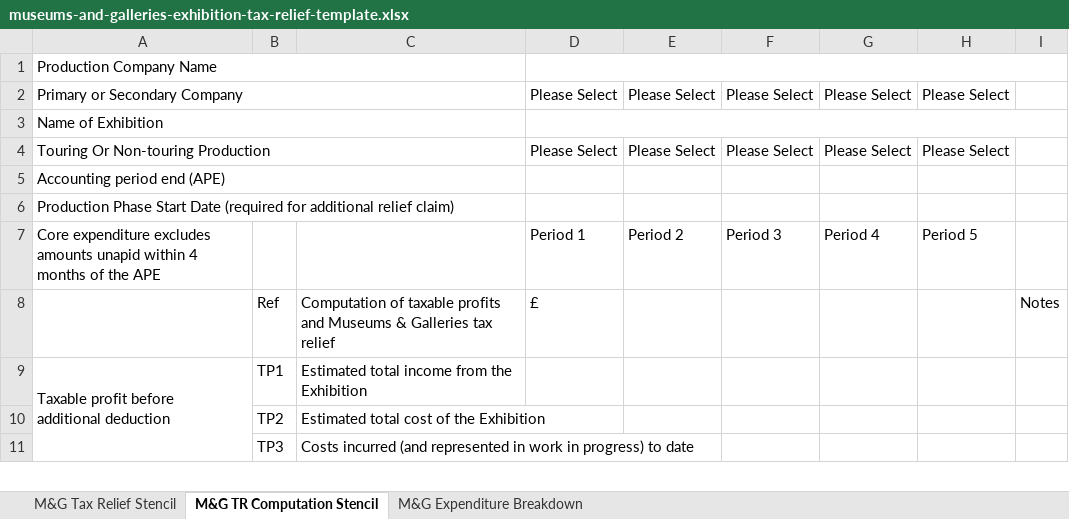
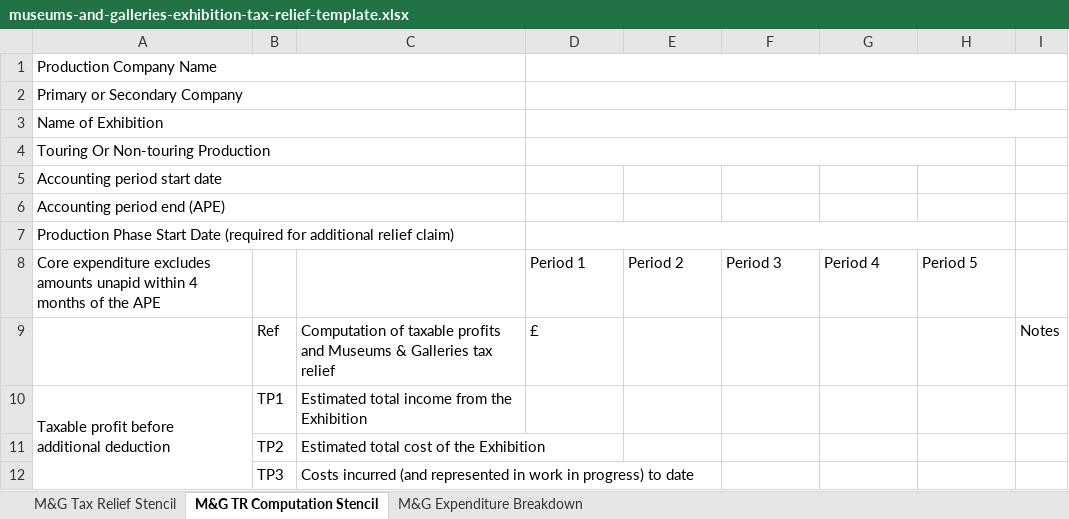
Before and after one commit to hmrc/gform-frontend, an Excel workbook: conf/resources/museums-and-galleries-exhibition-tax-relief-template.xlsx, sheet M&G TR Computation Stencil, drawn as a sheet; only a part is shown; values as stored, in another font and other column widths than the file's, no cell formats; conditional formats not drawn; removed rows and columns are numbered as before the commit, all else as after; the diff covers the shown part only; the diff names each change by its address in the sheet, - before the commit and + after, or states it on an @@ line.

```diff
--- a/conf/resources/museums-and-galleries-exhibition-tax-relief-template.xlsx (sheet M&G TR Computation Stencil)
+++ b/conf/resources/museums-and-galleries-exhibition-tax-relief-template.xlsx (sheet M&G TR Computation Stencil)
-row 2: Primary or Secondary Company |  |  | Please Select | Please Select | Please Select | Please Select | Please Select
+row 2: Primary or Secondary Company
-row 4: Touring Or Non-touring Production |  |  | Please Select | Please Select | Please Select | Please Select | Please Select
+row 4: Touring Or Non-touring Production
+row 5: Accounting period start date
+D7:H7 merged
```
Also changed, not shown: 22 added rows and 5 edited cells elsewhere in this sheet, sheet M&G Tax Relief Stencil, sheet M&G Expenditure Breakdown, cell formats, formulas that keep their value, hidden cells, charts or pictures, conf/resources/orchestra-tax-relief-template.xlsx, conf/resources/theatre-tax-relief-template.xlsx, 3 other files.
